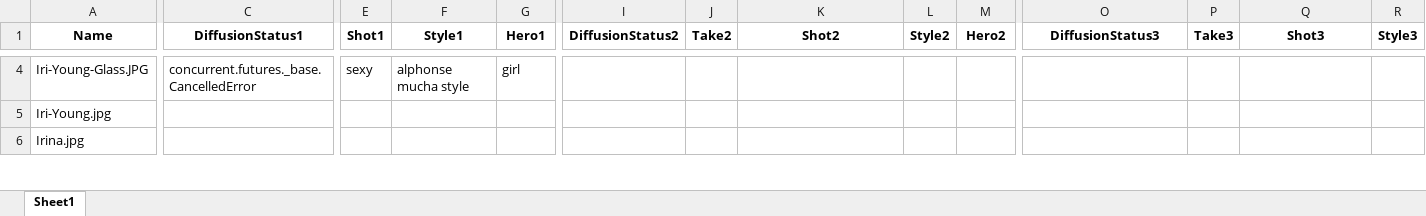
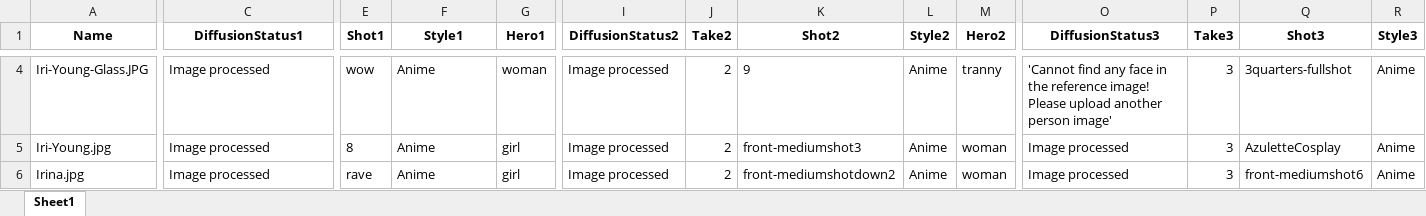
Before and after one commit to Moibe/splashmix-batcher, an Excel workbook: chicksComplete.xlsx, sheet Sheet1, drawn as a sheet; only a part is shown, gaps mark what is left out; values as stored, in another font and other column widths than the file's, no borders; the diff covers the shown part only; the diff names each change by its address in the sheet, - before the commit and + after, or states it on an @@ line.

```diff
--- a/chicksComplete.xlsx (sheet Sheet1)
+++ b/chicksComplete.xlsx (sheet Sheet1)
-C4 (DiffusionStatus1): concurrent.futures._base.CancelledError
+C4 (DiffusionStatus1): Image processed
-E4 (Shot1): sexy
+E4 (Shot1): wow
-F4 (Style1): alphonse mucha style
+F4 (Style1): Anime
-G4 (Hero1): girl
+G4 (Hero1): woman
-I4:I6 (DiffusionStatus2): (empty)
+I4:I6 (DiffusionStatus2): Image processed
-J4:J6 (Take2): (empty)
+J4:J6 (Take2): 2
-K4 (Shot2): (empty)
+K4 (Shot2): 9
-L4:L6 (Style2): (empty)
+L4:L6 (Style2): Anime
-M4 (Hero2): (empty)
+M4 (Hero2): tranny
-O4 (DiffusionStatus3): (empty)
+O4 (DiffusionStatus3): 'Cannot find any face in the reference image! Please upload another person image'
-P4:P6 (Take3): (empty)
+P4:P6 (Take3): 3
-Q4 (Shot3): (empty)
+Q4 (Shot3): 3quarters-fullshot
-R4:R6 (Style3): (empty)
+R4:R6 (Style3): Anime
-C5:C6 (DiffusionStatus1): (empty)
+C5:C6 (DiffusionStatus1): Image processed
-E5 (Shot1): (empty)
+E5 (Shot1): 8
-F5:F6 (Style1): (empty)
+F5:F6 (Style1): Anime
-G5:G6 (Hero1): (empty)
+G5:G6 (Hero1): girl
-K5 (Shot2): (empty)
+K5 (Shot2): front-mediumshot3
-M5:M6 (Hero2): (empty)
+M5:M6 (Hero2): woman
-O5:O6 (DiffusionStatus3): (empty)
+O5:O6 (DiffusionStatus3): Image processed
-Q5 (Shot3): (empty)
+Q5 (Shot3): AzuletteCosplay
-E6 (Shot1): (empty)
+E6 (Shot1): rave
-K6 (Shot2): (empty)
+K6 (Shot2): front-mediumshotdown2
-Q6 (Shot3): (empty)
+Q6 (Shot3): front-mediumshot6
```
Also changed, not shown: 388 edited cells elsewhere in this sheet, 6 other files.
